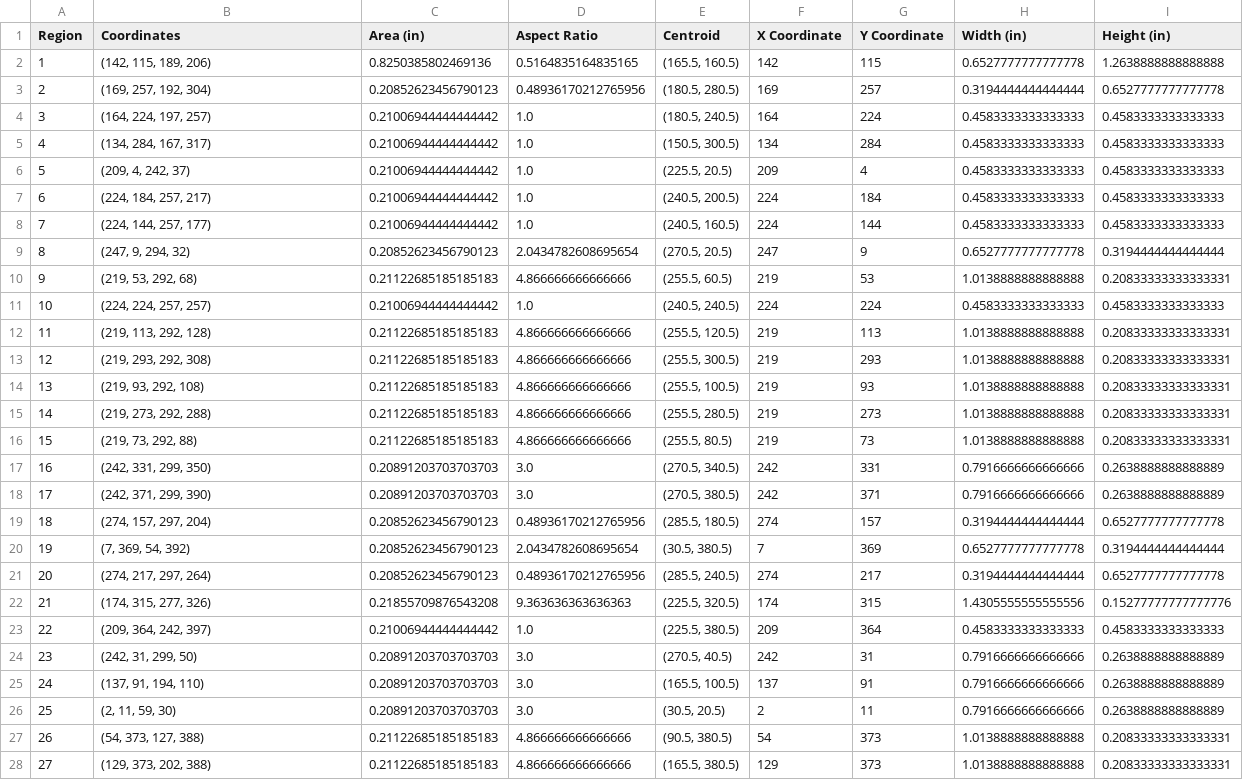
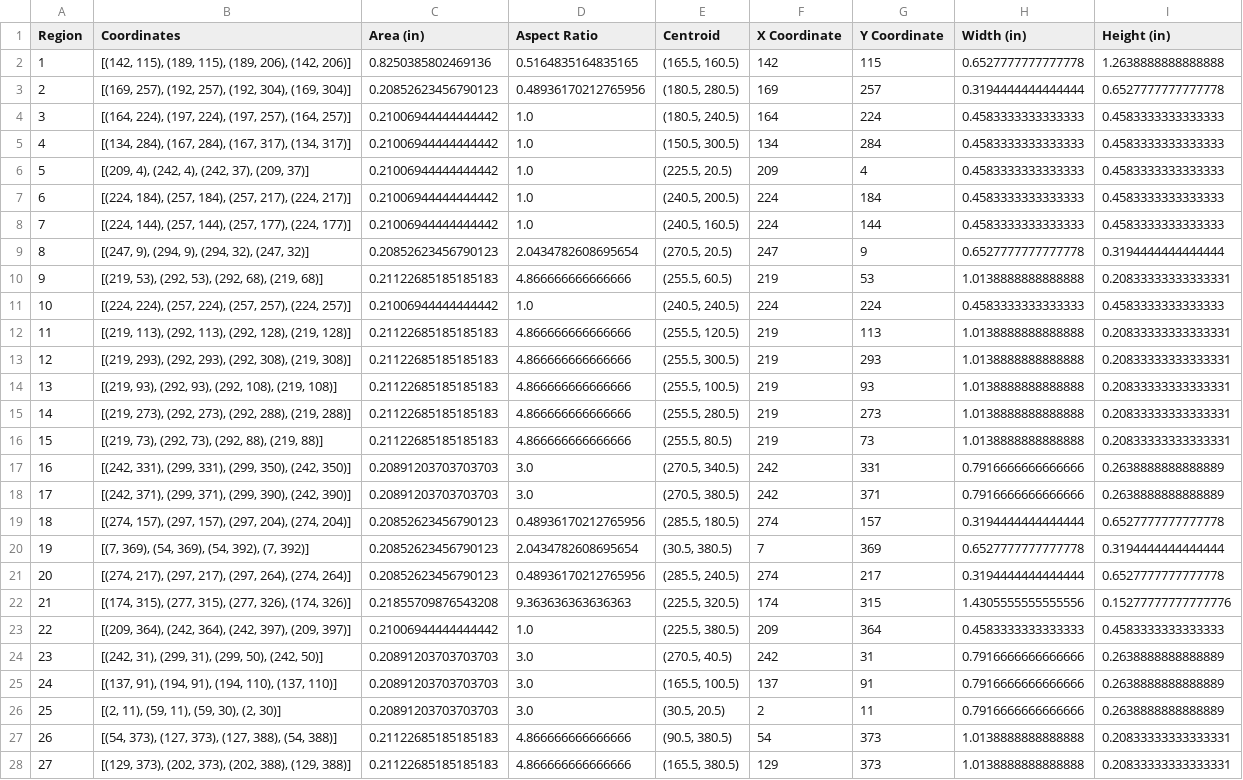
Before and after one commit to diksha-ashkid/Text2Poster-ICASSP-22, a CSV file: display/smooth_region_coordinates_this.csv, drawn as a sheet; only a part is shown; the diff covers the shown part only; the diff names each change by its address in the sheet, - before the commit and + after, or states it on an @@ line.

```diff
--- a/display/smooth_region_coordinates_this.csv
+++ b/display/smooth_region_coordinates_this.csv
-B2 (Coordinates): (142, 115, 189, 206)
+B2 (Coordinates): [(142, 115), (189, 115), (189, 206), (142, 206)]
-B3 (Coordinates): (169, 257, 192, 304)
+B3 (Coordinates): [(169, 257), (192, 257), (192, 304), (169, 304)]
-B4 (Coordinates): (164, 224, 197, 257)
+B4 (Coordinates): [(164, 224), (197, 224), (197, 257), (164, 257)]
-B5 (Coordinates): (134, 284, 167, 317)
+B5 (Coordinates): [(134, 284), (167, 284), (167, 317), (134, 317)]
-B6 (Coordinates): (209, 4, 242, 37)
+B6 (Coordinates): [(209, 4), (242, 4), (242, 37), (209, 37)]
-B7 (Coordinates): (224, 184, 257, 217)
+B7 (Coordinates): [(224, 184), (257, 184), (257, 217), (224, 217)]
-B8 (Coordinates): (224, 144, 257, 177)
+B8 (Coordinates): [(224, 144), (257, 144), (257, 177), (224, 177)]
-B9 (Coordinates): (247, 9, 294, 32)
+B9 (Coordinates): [(247, 9), (294, 9), (294, 32), (247, 32)]
-B10 (Coordinates): (219, 53, 292, 68)
+B10 (Coordinates): [(219, 53), (292, 53), (292, 68), (219, 68)]
-B11 (Coordinates): (224, 224, 257, 257)
+B11 (Coordinates): [(224, 224), (257, 224), (257, 257), (224, 257)]
-B12 (Coordinates): (219, 113, 292, 128)
+B12 (Coordinates): [(219, 113), (292, 113), (292, 128), (219, 128)]
-B13 (Coordinates): (219, 293, 292, 308)
+B13 (Coordinates): [(219, 293), (292, 293), (292, 308), (219, 308)]
-B14 (Coordinates): (219, 93, 292, 108)
+B14 (Coordinates): [(219, 93), (292, 93), (292, 108), (219, 108)]
-B15 (Coordinates): (219, 273, 292, 288)
+B15 (Coordinates): [(219, 273), (292, 273), (292, 288), (219, 288)]
-B16 (Coordinates): (219, 73, 292, 88)
+B16 (Coordinates): [(219, 73), (292, 73), (292, 88), (219, 88)]
-B17 (Coordinates): (242, 331, 299, 350)
+B17 (Coordinates): [(242, 331), (299, 331), (299, 350), (242, 350)]
-B18 (Coordinates): (242, 371, 299, 390)
+B18 (Coordinates): [(242, 371), (299, 371), (299, 390), (242, 390)]
-B19 (Coordinates): (274, 157, 297, 204)
+B19 (Coordinates): [(274, 157), (297, 157), (297, 204), (274, 204)]
-B20 (Coordinates): (7, 369, 54, 392)
+B20 (Coordinates): [(7, 369), (54, 369), (54, 392), (7, 392)]
-B21 (Coordinates): (274, 217, 297, 264)
+B21 (Coordinates): [(274, 217), (297, 217), (297, 264), (274, 264)]
-B22 (Coordinates): (174, 315, 277, 326)
+B22 (Coordinates): [(174, 315), (277, 315), (277, 326), (174, 326)]
-B23 (Coordinates): (209, 364, 242, 397)
+B23 (Coordinates): [(209, 364), (242, 364), (242, 397), (209, 397)]
-B24 (Coordinates): (242, 31, 299, 50)
+B24 (Coordinates): [(242, 31), (299, 31), (299, 50), (242, 50)]
-B25 (Coordinates): (137, 91, 194, 110)
+B25 (Coordinates): [(137, 91), (194, 91), (194, 110), (137, 110)]
-B26 (Coordinates): (2, 11, 59, 30)
+B26 (Coordinates): [(2, 11), (59, 11), (59, 30), (2, 30)]
-B27 (Coordinates): (54, 373, 127, 388)
+B27 (Coordinates): [(54, 373), (127, 373), (127, 388), (54, 388)]
-B28 (Coordinates): (129, 373, 202, 388)
+B28 (Coordinates): [(129, 373), (202, 373), (202, 388), (129, 388)]
```
Also changed, not shown: 3 edited cells elsewhere in this file, 1 other file.
